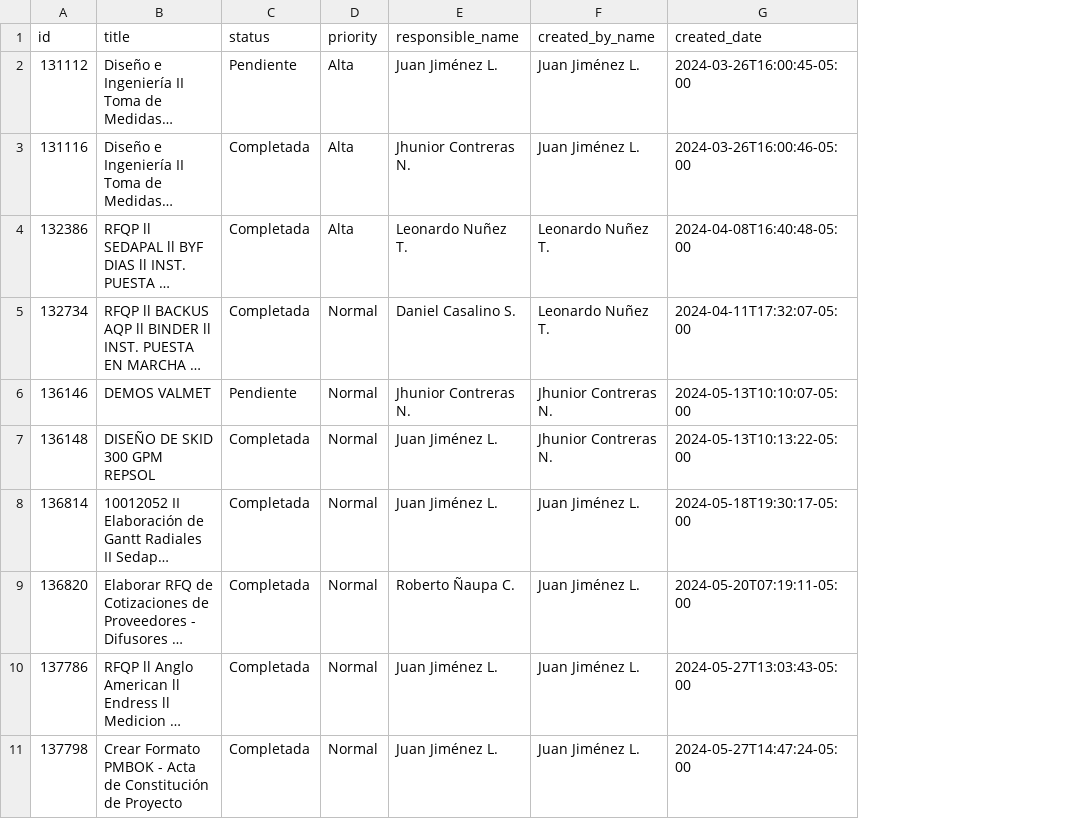
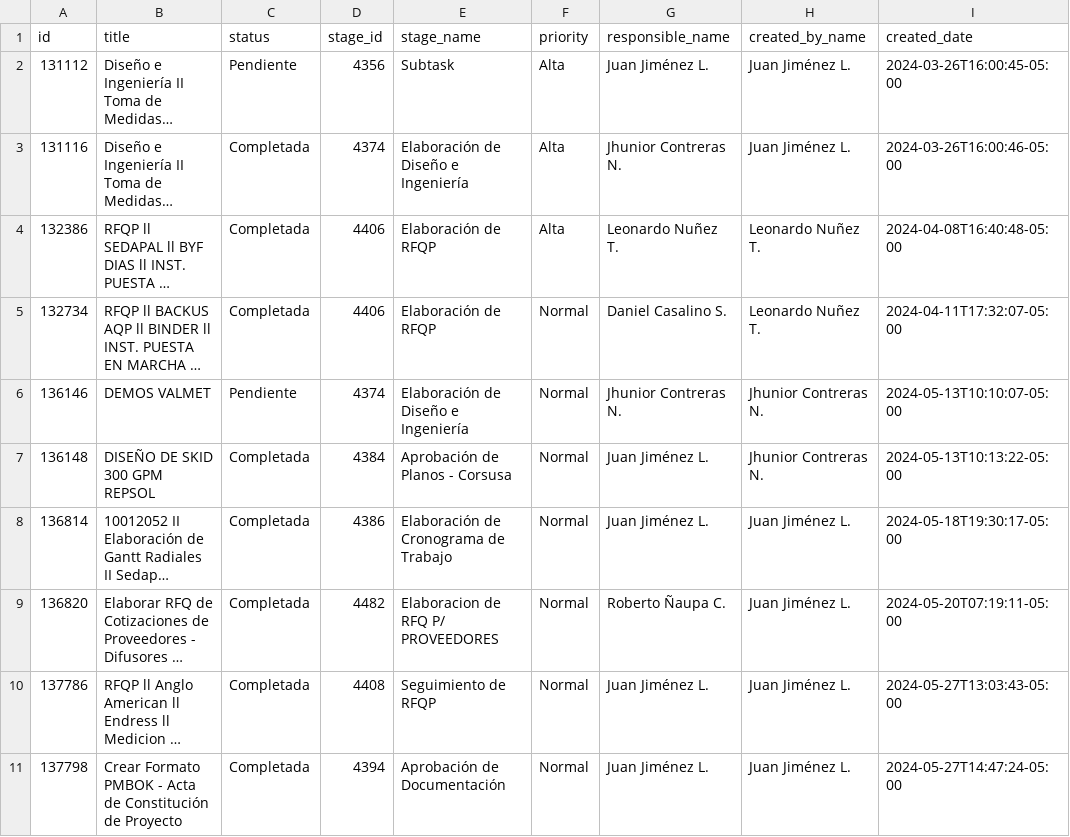
Before and after one commit to carlos123ordaz/api-maestra, a CSV file: data/bitrix_tareas_362.csv, drawn as a sheet; only a part is shown; long unchanged cells end in …; the diff names each change by its address in the sheet, - before the commit and + after, or states it on an @@ line.

```diff
--- a/data/bitrix_tareas_362.csv
+++ b/data/bitrix_tareas_362.csv
+column D (stage_id), rows 2-11: 4356 | 4374 | 4406 | 4406 | 4374 | 4384 | 4386 | 4482 | 4408 | 4394
+column E (stage_name), rows 2-11: Subtask | Elaboración de Diseño e Ingeniería | Elaboración de RFQP | Elaboración de RFQP | Elaboración de Diseño e Ingeniería | Aprobación de Planos - Corsusa | Elaboración de Cronograma de Trabajo | Elaboracion de RFQ P/ PROVEEDORES | Seguimiento de RFQP | Aprobación de Documentación
```
Also changed, not shown: 2 other files.
